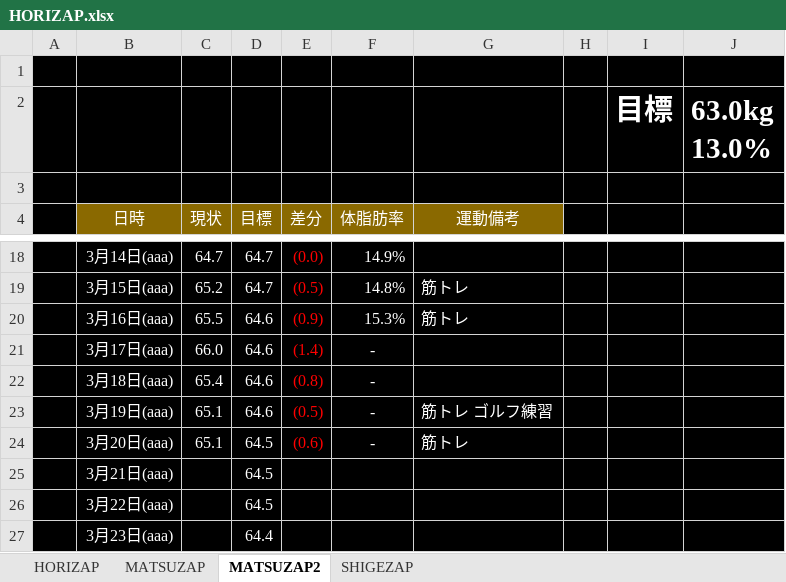
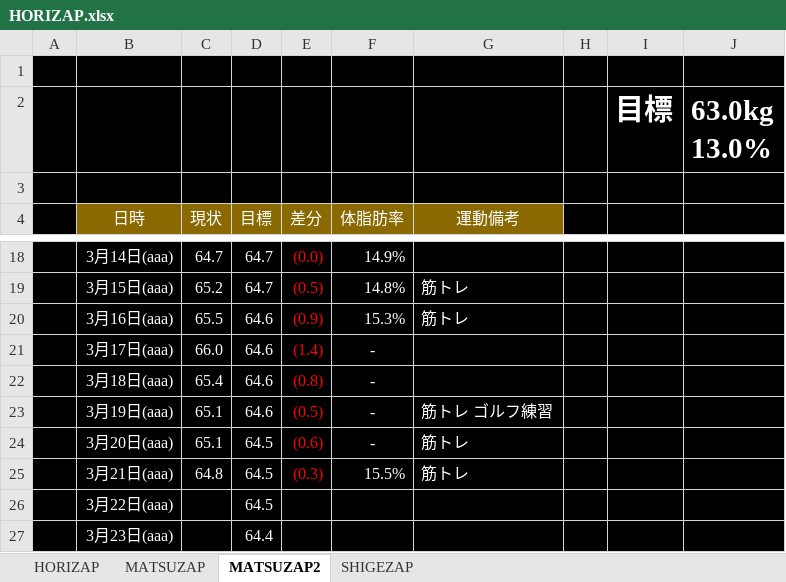
Before and after one commit to GS-Shigenaga/HORIZAP, an Excel workbook: HORIZAP.xlsx, sheet MATSUZAP2, drawn as a sheet; only a part is shown, gaps mark what is left out; values as stored, in another font and other column widths than the file's, no borders; charts and pictures not drawn; the diff names each change by its address in the sheet, - before the commit and + after, or states it on an @@ line.

Commit message:
軽くランニングした。

```diff
--- a/HORIZAP.xlsx (sheet MATSUZAP2)
+++ b/HORIZAP.xlsx (sheet MATSUZAP2)
-C25 (現状): (empty)
+C25 (現状): 64.8
-E25 (差分): (empty)
+E25 (差分): (0.3)
-F25 (体脂肪率): (empty)
+F25 (体脂肪率): 15.5%
-G25 (運動備考): (empty)
+G25 (運動備考): 筋トレ
```
Also changed, not shown: charts or pictures.
